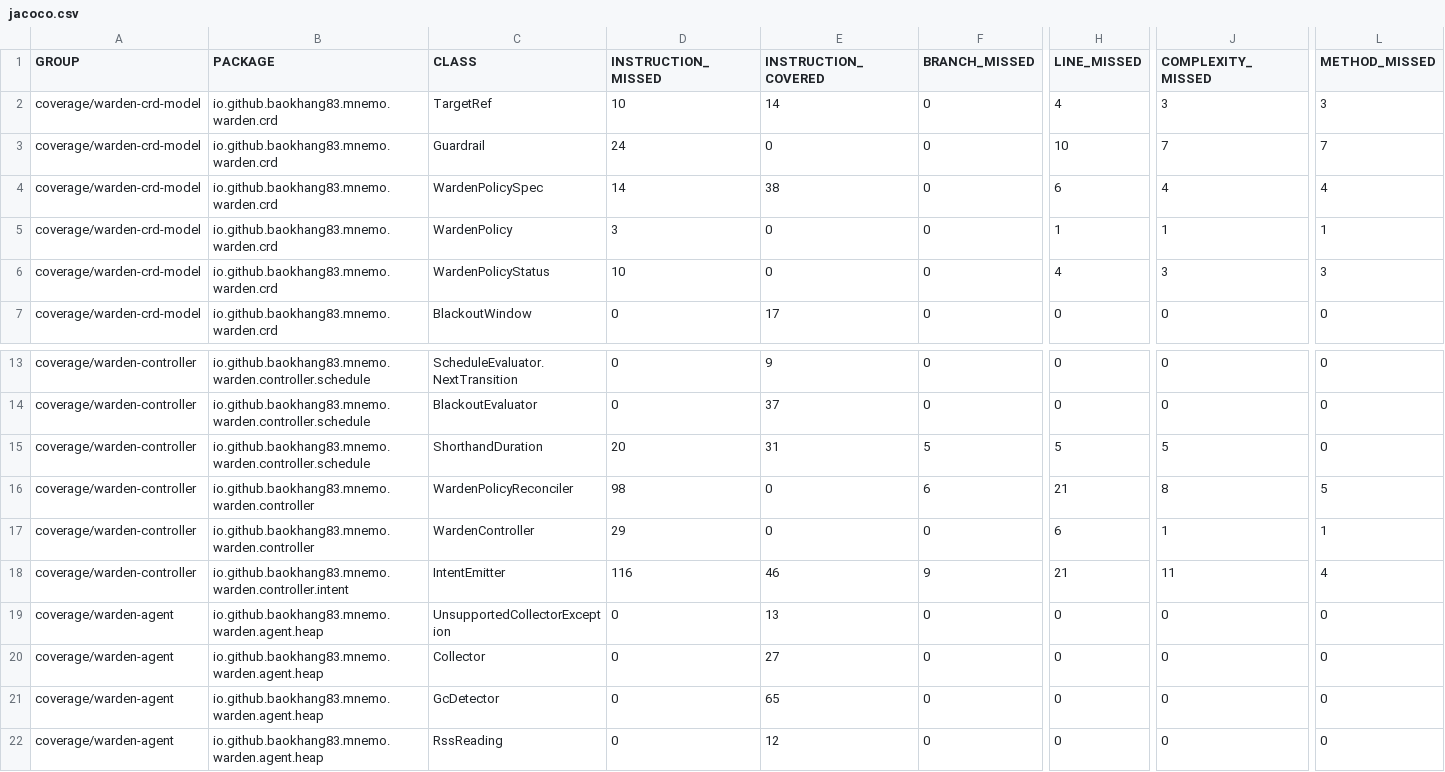
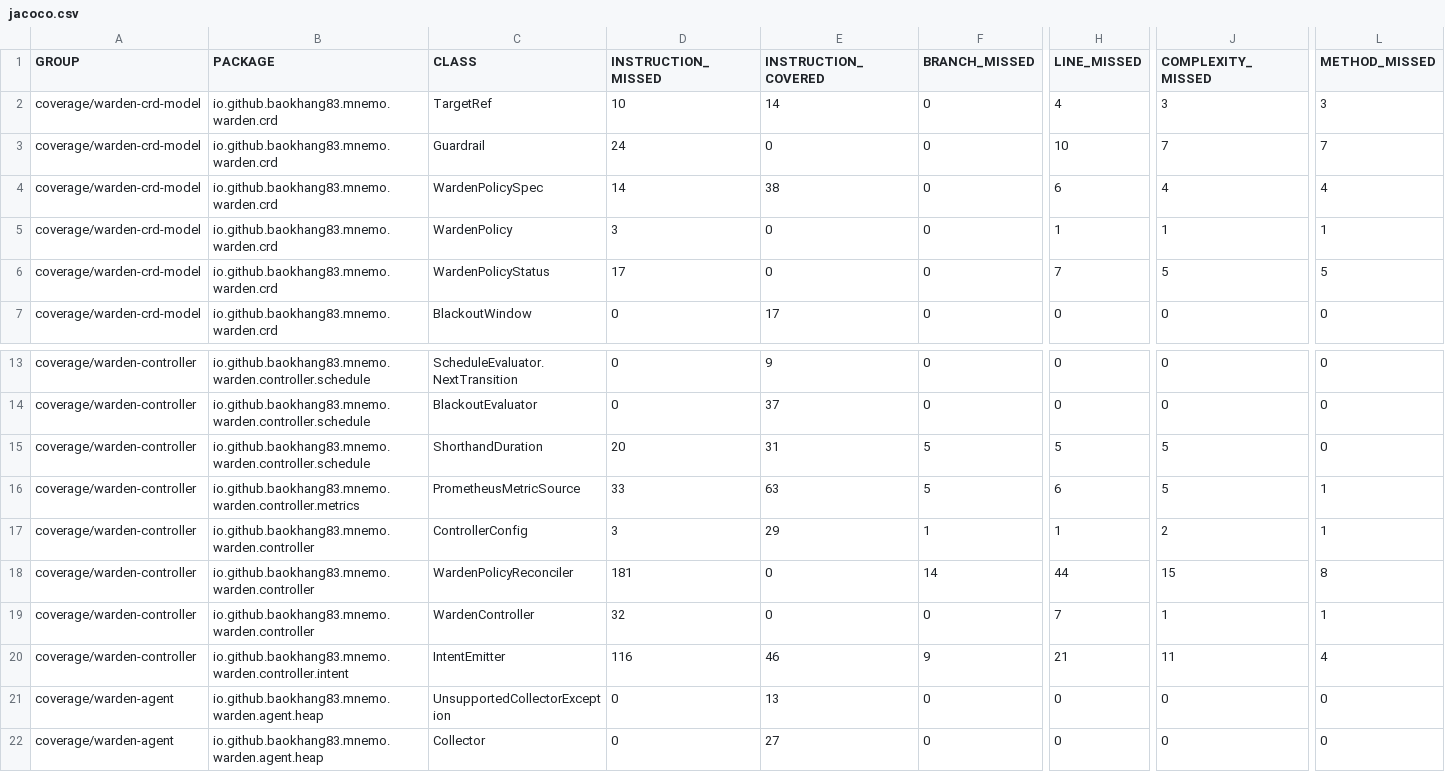
Before and after one commit to baokhang83/mnemo-jvm-warden, a CSV file: jacoco.csv, drawn as a sheet; only a part is shown, gaps mark what is left out; the shorter side is filled out with more unchanged rows; addresses are those after the commit; rows hold the shown columns only; the diff names each change by its address in the sheet, - before the commit and + after, or states it on an @@ line.

Commit message:
Deploying to gh-pages from @ baokhang83/mnemo-jvm-warden@78e653da4f01552fb9e4f4ce731e4bd1c114ad29 🚀

```diff
--- a/jacoco.csv
+++ b/jacoco.csv
-D6 (INSTRUCTION_MISSED): 10
+D6 (INSTRUCTION_MISSED): 17
-H6 (LINE_MISSED): 4
+H6 (LINE_MISSED): 7
-J6 (COMPLEXITY_MISSED): 3
+J6 (COMPLEXITY_MISSED): 5
-L6 (METHOD_MISSED): 3
+L6 (METHOD_MISSED): 5
+row 16: coverage/warden-controller | io.github.baokhang83.mnemo.warden.controller.metrics | PrometheusMetricSource | 33 | 63 | 5 | 6 | 5 | 1
+row 17: coverage/warden-controller | io.github.baokhang83.mnemo.warden.controller | ControllerConfig | 3 | 29 | 1 | 1 | 2 | 1
-D18 (INSTRUCTION_MISSED): 98
+D18 (INSTRUCTION_MISSED): 181
-F18 (BRANCH_MISSED): 6
+F18 (BRANCH_MISSED): 14
-H18 (LINE_MISSED): 21
+H18 (LINE_MISSED): 44
-J18 (COMPLEXITY_MISSED): 8
+J18 (COMPLEXITY_MISSED): 15
-L18 (METHOD_MISSED): 5
+L18 (METHOD_MISSED): 8
-D19 (INSTRUCTION_MISSED): 29
+D19 (INSTRUCTION_MISSED): 32
-H19 (LINE_MISSED): 6
+H19 (LINE_MISSED): 7
```
Also changed, not shown: 21 other files.
